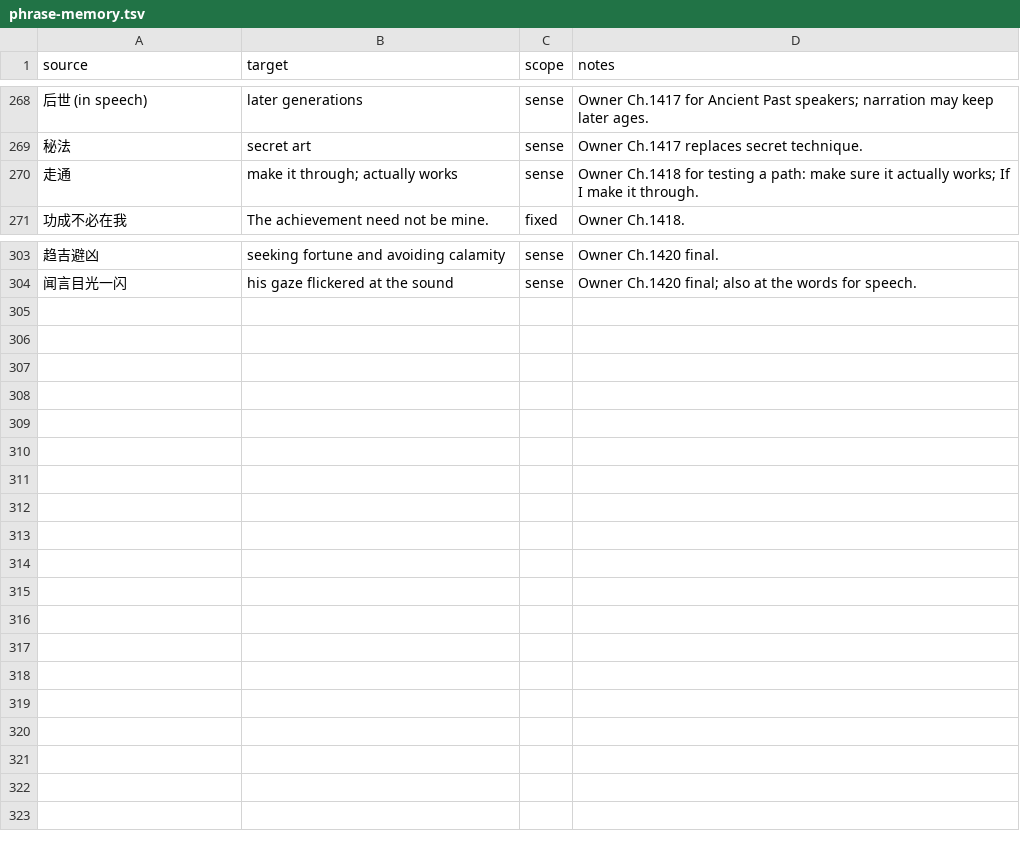
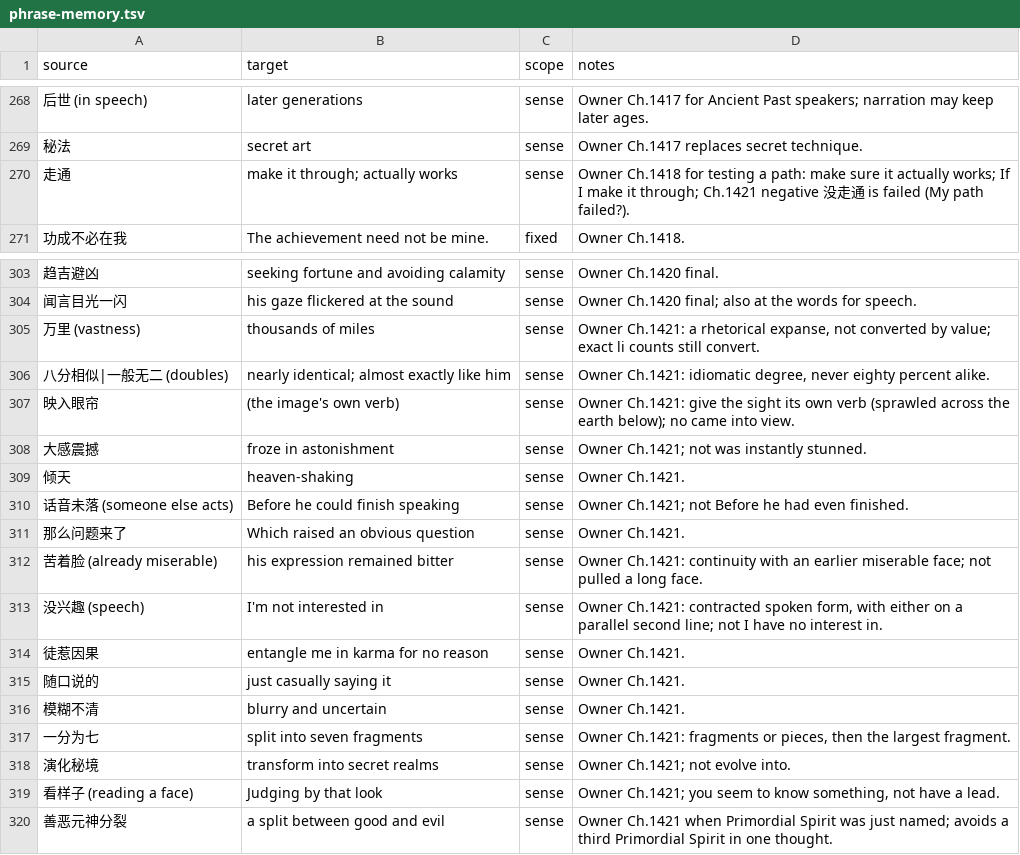
Before and after one commit to RoyUnconquerable/Translation, a TSV file: chatgpt/glossary/phrase-memory.tsv, drawn as a sheet; only a part is shown, gaps mark what is left out.

```diff
--- a/chatgpt/glossary/phrase-memory.tsv
+++ b/chatgpt/glossary/phrase-memory.tsv
@@ -269,3 +269,3 @@ source	target	scope	notes
 秘法	secret art	sense	Owner Ch.1417 replaces secret technique.
-走通	make it through; actually works	sense	Owner Ch.1418 for testing a path: make sure it actually works; If I make it through.
+走通	make it through; actually works	sense	Owner Ch.1418 for testing a path: make sure it actually works; If I make it through; Ch.1421 negative 没走通 is failed (My path failed?).
 功成不必在我	The achievement need not be mine.	fixed	Owner Ch.1418.
@@ -304 +304,17 @@ source	target	scope	notes
 闻言目光一闪	his gaze flickered at the sound	sense	Owner Ch.1420 final; also at the words for speech.
+万里 (vastness)	thousands of miles	sense	Owner Ch.1421: a rhetorical expanse, not converted by value; exact li counts still convert.
+八分相似|一般无二 (doubles)	nearly identical; almost exactly like him	sense	Owner Ch.1421: idiomatic degree, never eighty percent alike.
+映入眼帘	(the image's own verb)	sense	Owner Ch.1421: give the sight its own verb (sprawled across the earth below); no came into view.
+大感震撼	froze in astonishment	sense	Owner Ch.1421; not was instantly stunned.
+倾天	heaven-shaking	sense	Owner Ch.1421.
+话音未落 (someone else acts)	Before he could finish speaking	sense	Owner Ch.1421; not Before he had even finished.
+那么问题来了	Which raised an obvious question	sense	Owner Ch.1421.
+苦着脸 (already miserable)	his expression remained bitter	sense	Owner Ch.1421: continuity with an earlier miserable face; not pulled a long face.
+没兴趣 (speech)	I'm not interested in	sense	Owner Ch.1421: contracted spoken form, with either on a parallel second line; not I have no interest in.
+徒惹因果	entangle me in karma for no reason	sense	Owner Ch.1421.
+随口说的	just casually saying it	sense	Owner Ch.1421.
+模糊不清	blurry and uncertain	sense	Owner Ch.1421.
+一分为七	split into seven fragments	sense	Owner Ch.1421: fragments or pieces, then the largest fragment.
+演化秘境	transform into secret realms	sense	Owner Ch.1421; not evolve into.
+看样子 (reading a face)	Judging by that look	sense	Owner Ch.1421; you seem to know something, not have a lead.
+善恶元神分裂	a split between good and evil	sense	Owner Ch.1421 when Primordial Spirit was just named; avoids a third Primordial Spirit in one thought.
```
Also changed, not shown: chatgpt/chapters/ledger.tsv, chatgpt/glossary/terminology.tsv, 5 other files.
